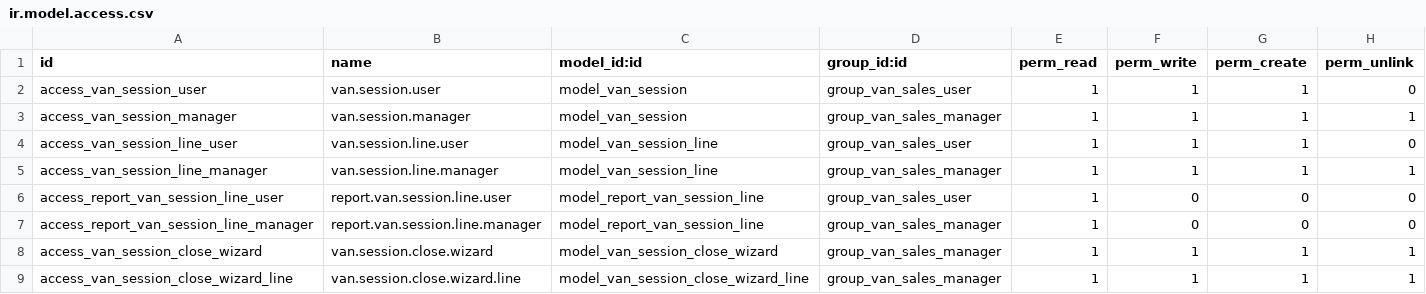
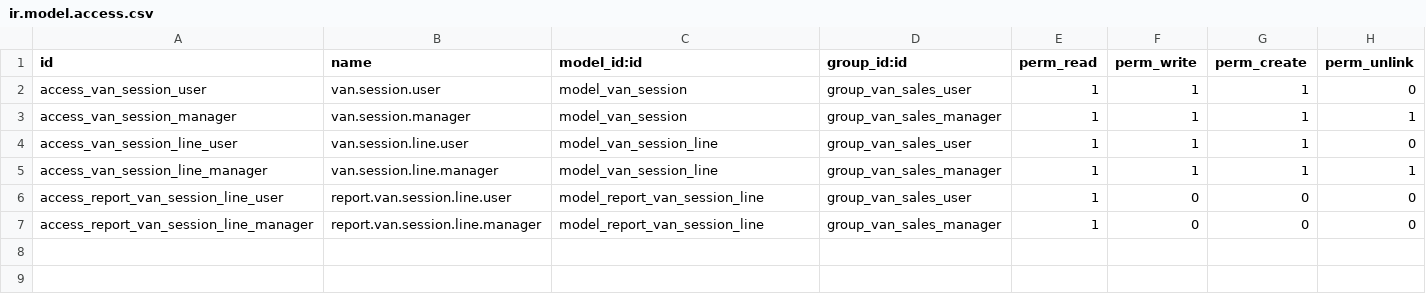
Before and after one commit to kmee/kmee-odoo-addons, a CSV file: van_sales/security/ir.model.access.csv, drawn as a sheet.

Commit message:
[REF] van_sales: refactor quantity fields, remove close wizard and qty_keep
Split qty_out into demand vs actual quantities:
- qty_demand: manual field for desired load quantity
- qty_loaded: computed from out_move_line_ids (actual picking qty)
- qty_out: computed as qty_initial + qty_loaded (real stock in van)
- qty_devolution: computed from POS refund pickings (customer returns)
- qty_scrap: computed from stock.scrap on unload picking

Remove qty_keep (everything must return to warehouse) and the close
wizard. Unload picking is now created provisionally when POS session
closes. action_post validates it and creates the journal entry.

New state 'loading' between draft and loaded for editing demand lines.
warehouse_id is now a related field from pos_config_id.warehouse_id.

```diff
--- a/van_sales/security/ir.model.access.csv
+++ b/van_sales/security/ir.model.access.csv
@@ -7,3 +7 @@ access_report_van_session_line_user,report.van.session.line.user,model_report_va
 access_report_van_session_line_manager,report.van.session.line.manager,model_report_van_session_line,group_van_sales_manager,1,0,0,0
-access_van_session_close_wizard,van.session.close.wizard,model_van_session_close_wizard,group_van_sales_manager,1,1,1,1
-access_van_session_close_wizard_line,van.session.close.wizard.line,model_van_session_close_wizard_line,group_van_sales_manager,1,1,1,1
```
Also changed, not shown: 11 other files.
